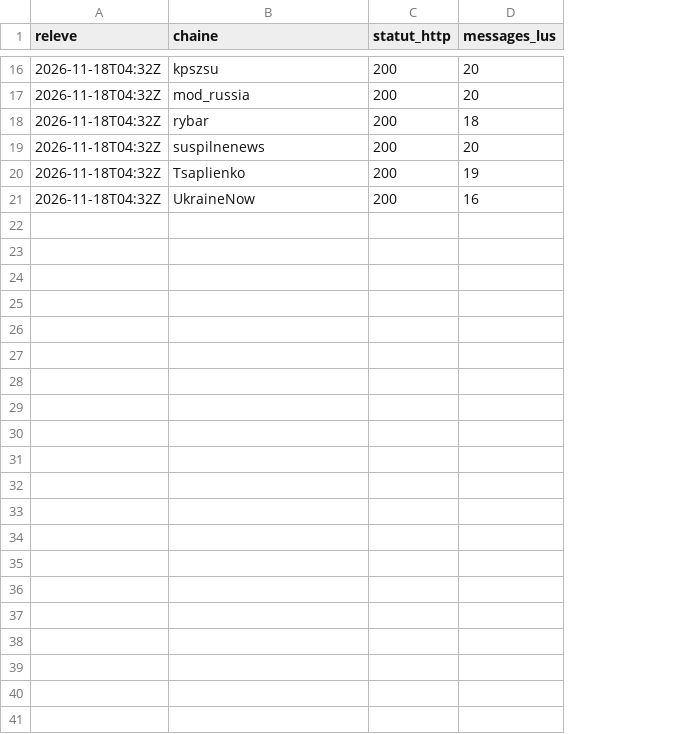
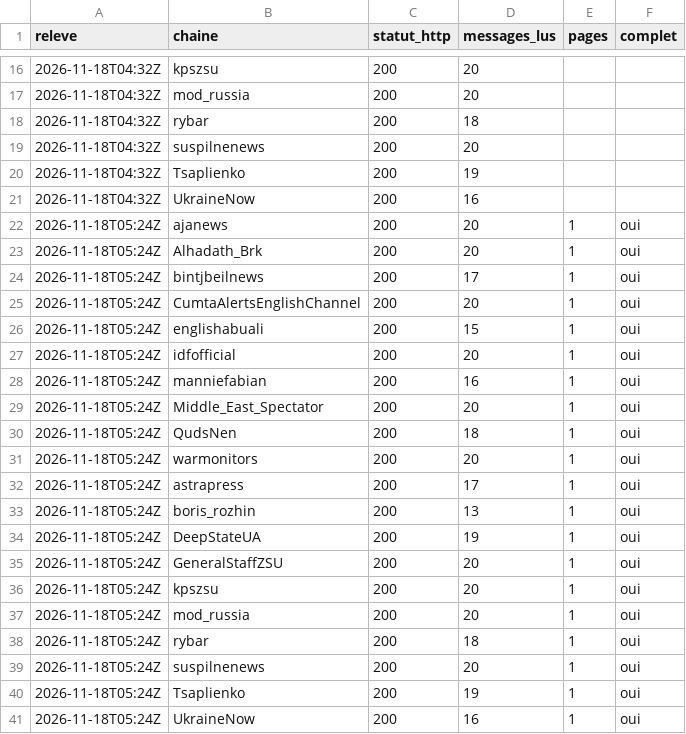
Before and after one commit to Othman-Benbrahim/metac-bot-template, a CSV file: registre/telegram-releves.csv, drawn as a sheet; only a part is shown, gaps mark what is left out; the diff names each change by its address in the sheet, - before the commit and + after, or states it on an @@ line.

Commit message:
registre : observatoire Telegram du 2026-11-18

```diff
--- a/registre/telegram-releves.csv
+++ b/registre/telegram-releves.csv
+column E (pages), empty
+column F (complet), empty
+row 22: 2026-11-18T05:24Z | ajanews | 200 | 20 | 1 | oui
+row 23: 2026-11-18T05:24Z | Alhadath_Brk | 200 | 20 | 1 | oui
+row 24: 2026-11-18T05:24Z | bintjbeilnews | 200 | 17 | 1 | oui
+row 25: 2026-11-18T05:24Z | CumtaAlertsEnglishChannel | 200 | 20 | 1 | oui
+row 26: 2026-11-18T05:24Z | englishabuali | 200 | 15 | 1 | oui
+row 27: 2026-11-18T05:24Z | idfofficial | 200 | 20 | 1 | oui
+row 28: 2026-11-18T05:24Z | manniefabian | 200 | 16 | 1 | oui
+row 29: 2026-11-18T05:24Z | Middle_East_Spectator | 200 | 20 | 1 | oui
+row 30: 2026-11-18T05:24Z | QudsNen | 200 | 18 | 1 | oui
+row 31: 2026-11-18T05:24Z | warmonitors | 200 | 20 | 1 | oui
+row 32: 2026-11-18T05:24Z | astrapress | 200 | 17 | 1 | oui
+row 33: 2026-11-18T05:24Z | boris_rozhin | 200 | 13 | 1 | oui
+row 34: 2026-11-18T05:24Z | DeepStateUA | 200 | 19 | 1 | oui
+row 35: 2026-11-18T05:24Z | GeneralStaffZSU | 200 | 20 | 1 | oui
+row 36: 2026-11-18T05:24Z | kpszsu | 200 | 20 | 1 | oui
+row 37: 2026-11-18T05:24Z | mod_russia | 200 | 20 | 1 | oui
+row 38: 2026-11-18T05:24Z | rybar | 200 | 18 | 1 | oui
+row 39: 2026-11-18T05:24Z | suspilnenews | 200 | 20 | 1 | oui
+row 40: 2026-11-18T05:24Z | Tsaplienko | 200 | 19 | 1 | oui
+row 41: 2026-11-18T05:24Z | UkraineNow | 200 | 16 | 1 | oui
```
Also changed, not shown: registre/telegram-messages.csv.
